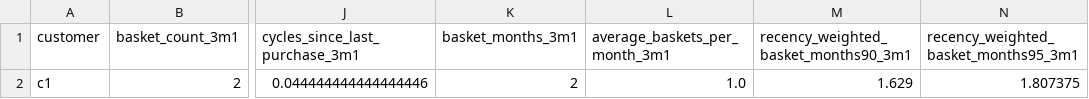
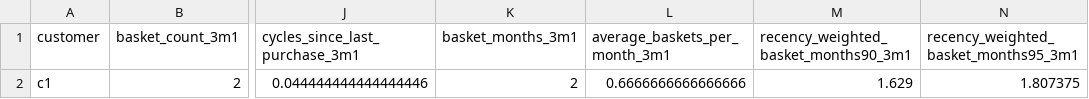
Before and after one commit to jamiekt/dbt-jstark, a CSV file: integration_tests/seeds/expected_grocery_features.csv, drawn as a sheet; only a part is shown, gaps mark what is left out; the diff names each change by its address in the sheet, - before the commit and + after, or states it on an @@ line.

```diff
--- a/integration_tests/seeds/expected_grocery_features.csv
+++ b/integration_tests/seeds/expected_grocery_features.csv
-L2 (average_baskets_per_month_3m1): 1.0
+L2 (average_baskets_per_month_3m1): 0.6666666666666666
```
Also changed, not shown: 4 other files.
